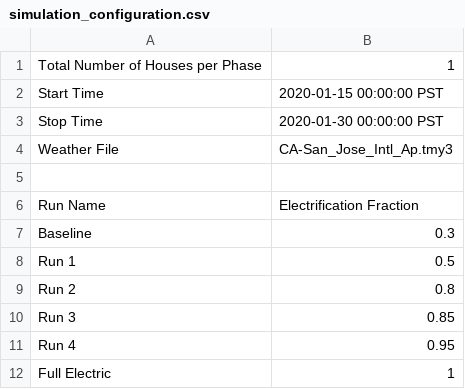
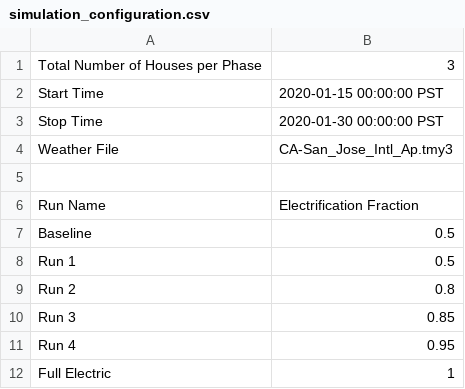
Before and after one commit to HectorTR/electrification_study, a CSV file: config/simulation_configuration.csv, drawn as a sheet.

Commit message:
Update simulation_configuration.csv

```diff
--- a/config/simulation_configuration.csv
+++ b/config/simulation_configuration.csv
@@ -1,2 +1,2 @@
-Total Number of Houses per Phase,1
+Total Number of Houses per Phase,3
 Start Time,2020-01-15 00:00:00 PST
@@ -6,3 +6,3 @@ Weather File,CA-San_Jose_Intl_Ap.tmy3
 Run Name,Electrification Fraction
-Baseline,0.3
+Baseline,0.5
 Run 1,0.5
```
